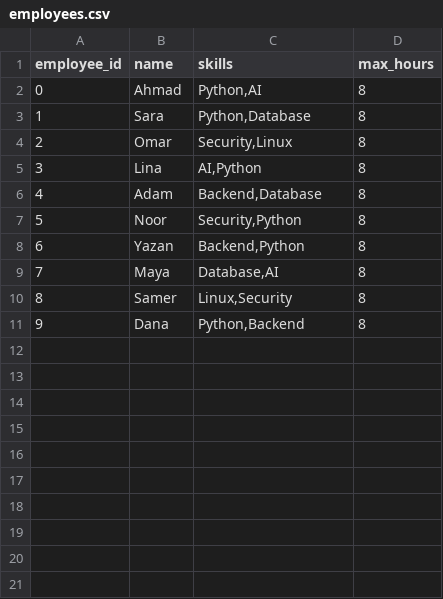
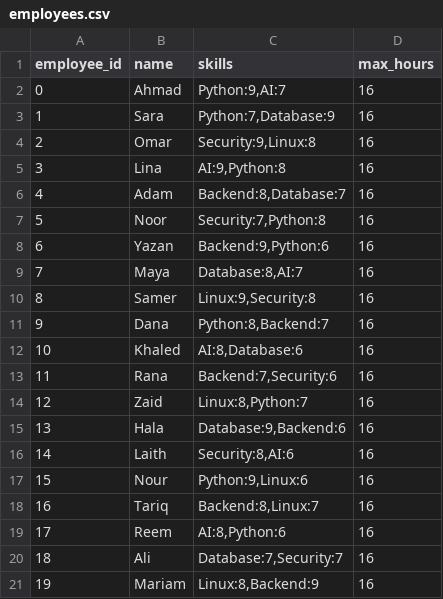
Before and after one commit to ahmadmrr/Genetic-Algorithm-Task-Scheduler, a CSV file: data/employees.csv, drawn as a sheet.

```diff
--- a/data/employees.csv
+++ b/data/employees.csv
@@ -1,11 +1,21 @@
 employee_id,name,skills,max_hours
-0,Ahmad,"Python,AI",8
-1,Sara,"Python,Database",8
-2,Omar,"Security,Linux",8
-3,Lina,"AI,Python",8
-4,Adam,"Backend,Database",8
-5,Noor,"Security,Python",8
-6,Yazan,"Backend,Python",8
-7,Maya,"Database,AI",8
-8,Samer,"Linux,Security",8
-9,Dana,"Python,Backend",8
+0,Ahmad,"Python:9,AI:7",16
+1,Sara,"Python:7,Database:9",16
+2,Omar,"Security:9,Linux:8",16
+3,Lina,"AI:9,Python:8",16
+4,Adam,"Backend:8,Database:7",16
+5,Noor,"Security:7,Python:8",16
+6,Yazan,"Backend:9,Python:6",16
+7,Maya,"Database:8,AI:7",16
+8,Samer,"Linux:9,Security:8",16
+9,Dana,"Python:8,Backend:7",16
+10,Khaled,"AI:8,Database:6",16
+11,Rana,"Backend:7,Security:6",16
+12,Zaid,"Linux:8,Python:7",16
+13,Hala,"Database:9,Backend:6",16
+14,Laith,"Security:8,AI:6",16
+15,Nour,"Python:9,Linux:6",16
+16,Tariq,"Backend:8,Linux:7",16
+17,Reem,"AI:8,Python:6",16
+18,Ali,"Database:7,Security:7",16
+19,Mariam,"Linux:8,Backend:9",16
```
Also changed, not shown: data/tasks.csv.
